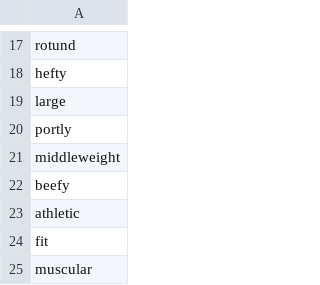
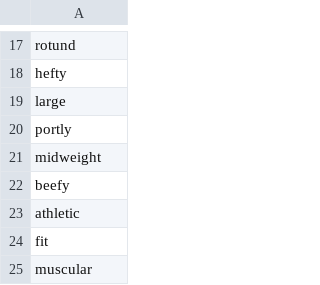
Before and after one commit to AIrjen/OneButtonPrompt, a CSV file: csvfiles/body_types.csv, drawn as a sheet; only a part is shown, gaps mark what is left out.

Commit message:
Single Item Update
Forgot to change a word back

```diff
--- a/csvfiles/body_types.csv
+++ b/csvfiles/body_types.csv
@@ -20,3 +20,3 @@ large
 portly
-middleweight
+midweight
 beefy
```
